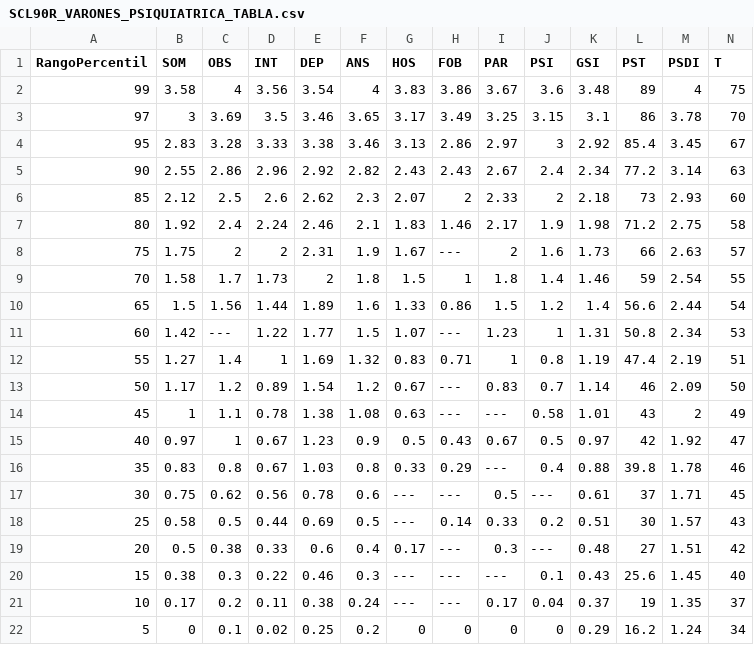
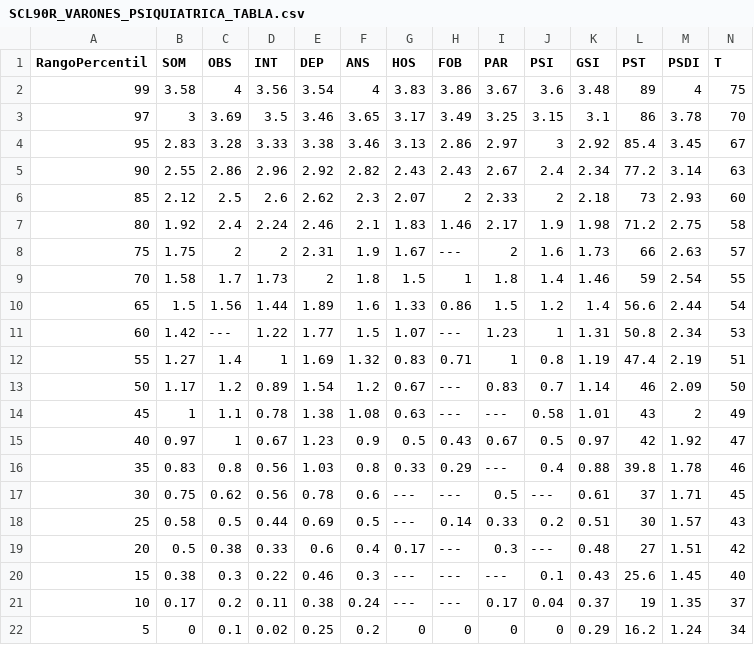
Before and after one commit to ProyectoIntegrador2018/reportes-neurociencias, a CSV file: Baremos/SCL90R_VARONES_PSIQUIATRICA_TABLA.csv, drawn as a sheet.

```diff
--- a/Baremos/SCL90R_VARONES_PSIQUIATRICA_TABLA.csv
+++ b/Baremos/SCL90R_VARONES_PSIQUIATRICA_TABLA.csv
@@ -15,3 +15,3 @@ RangoPercentil,SOM,OBS,INT,DEP,ANS,HOS,FOB,PAR,PSI,GSI,PST,PSDI,T
 40,0.97,1,0.67,1.23,0.9,0.5,0.43,0.67,0.5,0.97,42,1.92,47
-35,0.83,0.8,0.67,1.03,0.8,0.33,0.29,---,0.4,0.88,39.8,1.78,46
+35,0.83,0.8,0.56,1.03,0.8,0.33,0.29,---,0.4,0.88,39.8,1.78,46
 30,0.75,0.62,0.56,0.78,0.6,---,---,0.5,---,0.61,37,1.71,45
```
Also changed, not shown: 1 other file.
